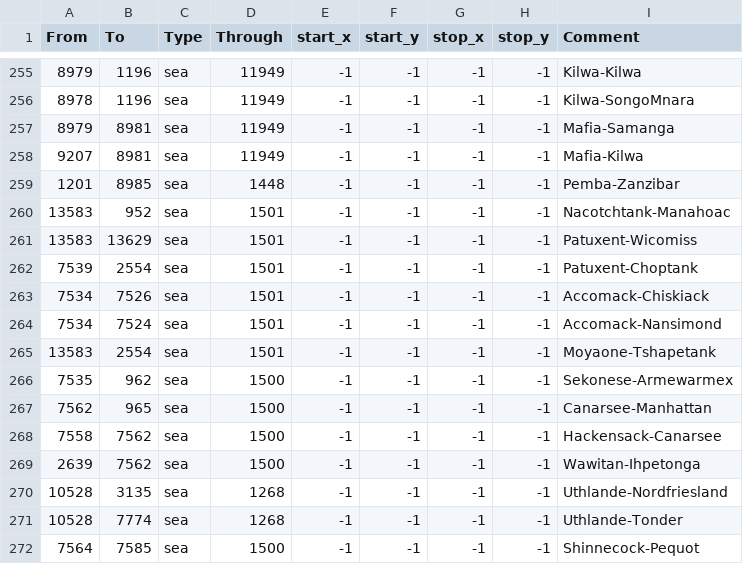
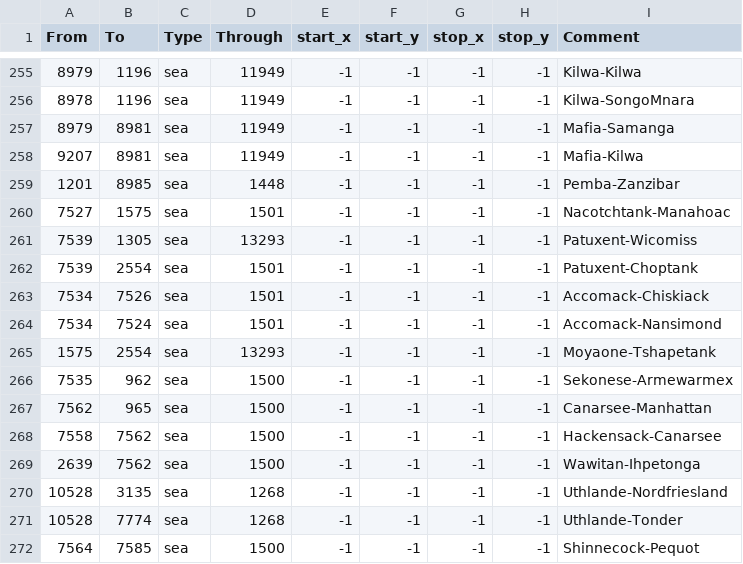
Before and after one commit to Amazonys/Atlas-Novum, a CSV file: AN_Core/map/adjacencies.csv, drawn as a sheet; only a part is shown, gaps mark what is left out.

```diff
--- a/AN_Core/map/adjacencies.csv
+++ b/AN_Core/map/adjacencies.csv
@@ -259,4 +259,4 @@ From;To;Type;Through;start_x;start_y;stop_x;stop_y;Comment
 1201;8985;sea;1448;-1;-1;-1;-1;Pemba-Zanzibar
-13583;952;sea;1501;-1;-1;-1;-1;Nacotchtank-Manahoac
-13583;13629;sea;1501;-1;-1;-1;-1;Patuxent-Wicomiss
+7527;1575;sea;1501;-1;-1;-1;-1;Nacotchtank-Manahoac
+7539;1305;sea;13293;-1;-1;-1;-1;Patuxent-Wicomiss
 7539;2554;sea;1501;-1;-1;-1;-1;Patuxent-Choptank
@@ -264,3 +264,3 @@ From;To;Type;Through;start_x;start_y;stop_x;stop_y;Comment
 7534;7524;sea;1501;-1;-1;-1;-1;Accomack-Nansimond
-13583;2554;sea;1501;-1;-1;-1;-1;Moyaone-Tshapetank
+1575;2554;sea;13293;-1;-1;-1;-1;Moyaone-Tshapetank
 7535;962;sea;1500;-1;-1;-1;-1;Sekonese-Armewarmex
```
Also changed, not shown: AN_Core/map/definition.csv, 9 other files.
